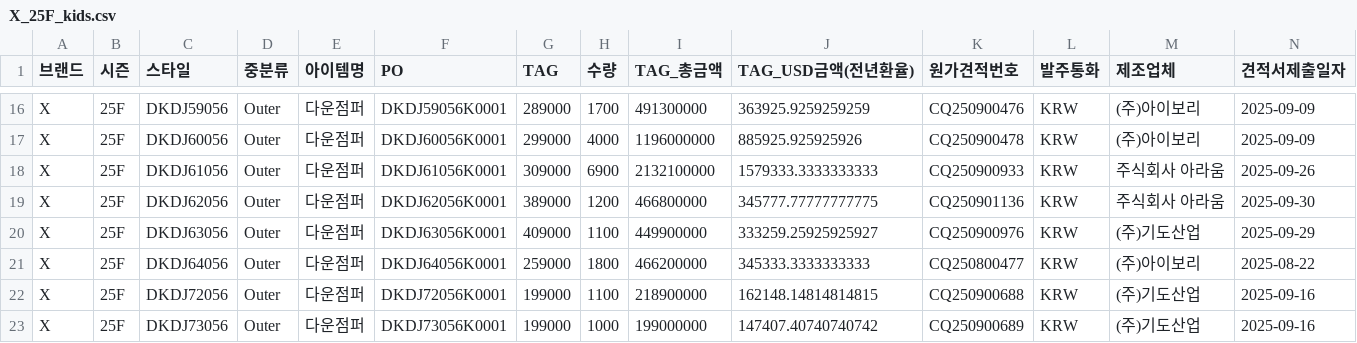
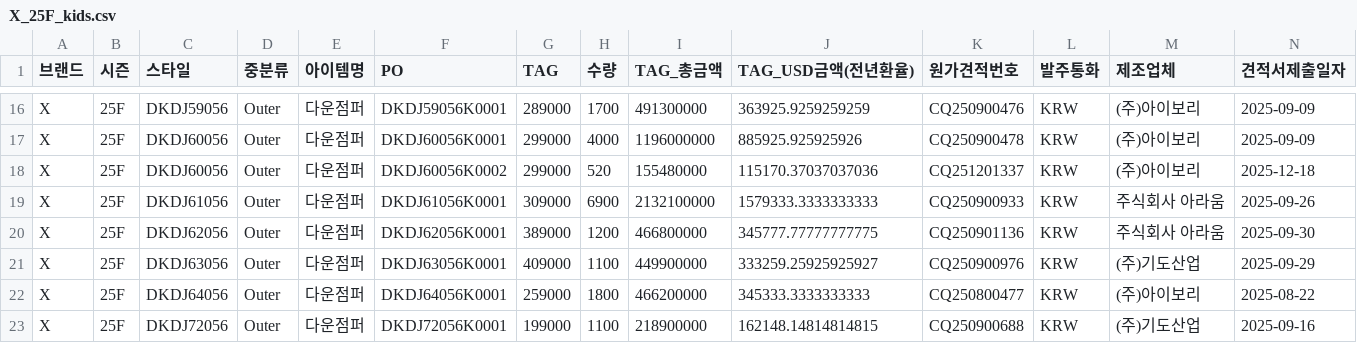
Before and after one commit to jeehye1220/cost-dashboard, a CSV file: public/COST RAW/25FW/X_25F_kids.csv, drawn as a sheet; only a part is shown, gaps mark what is left out; the shorter side is filled out with more unchanged rows; rows hold the shown columns only; the diff names each change by its address in the sheet, - before the commit and + after, or states it on an @@ line.

```diff
--- a/public/COST RAW/25FW/X_25F_kids.csv
+++ b/public/COST RAW/25FW/X_25F_kids.csv
+row 18: X | 25F | DKDJ60056 | Outer | 다운점퍼 | DKDJ60056K0002 | 299000 | 520 | 155480000 | 115170.37037037036 | CQ251201337 | KRW | (주)아이보리 | 2025-12-18
```
Also changed, not shown: public/COST RAW/25FW/X_25F.csv, public/COST RAW/25S/M_insight_25ss.csv, 22 other files.
